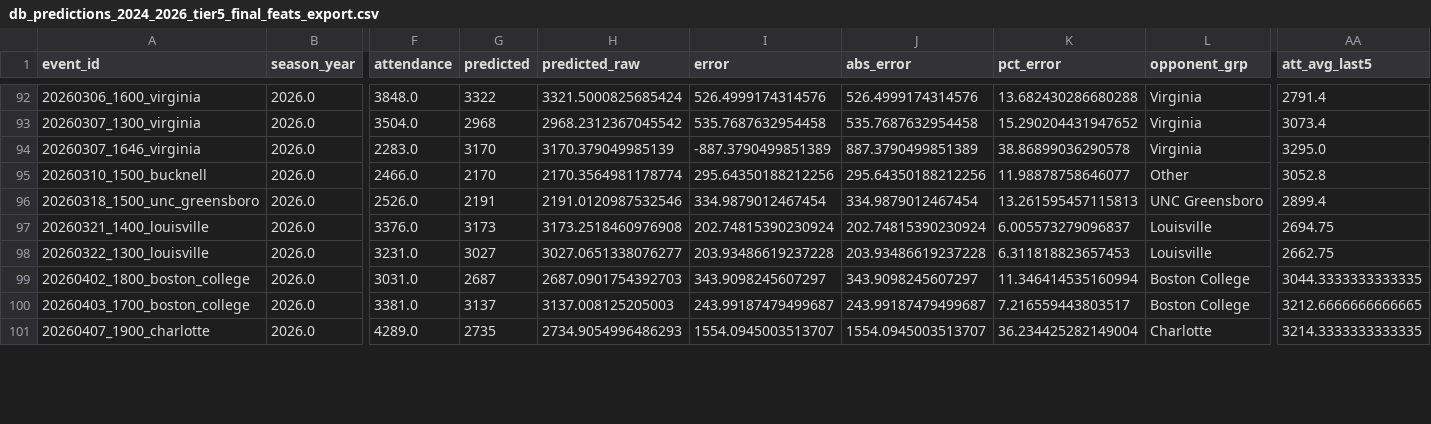
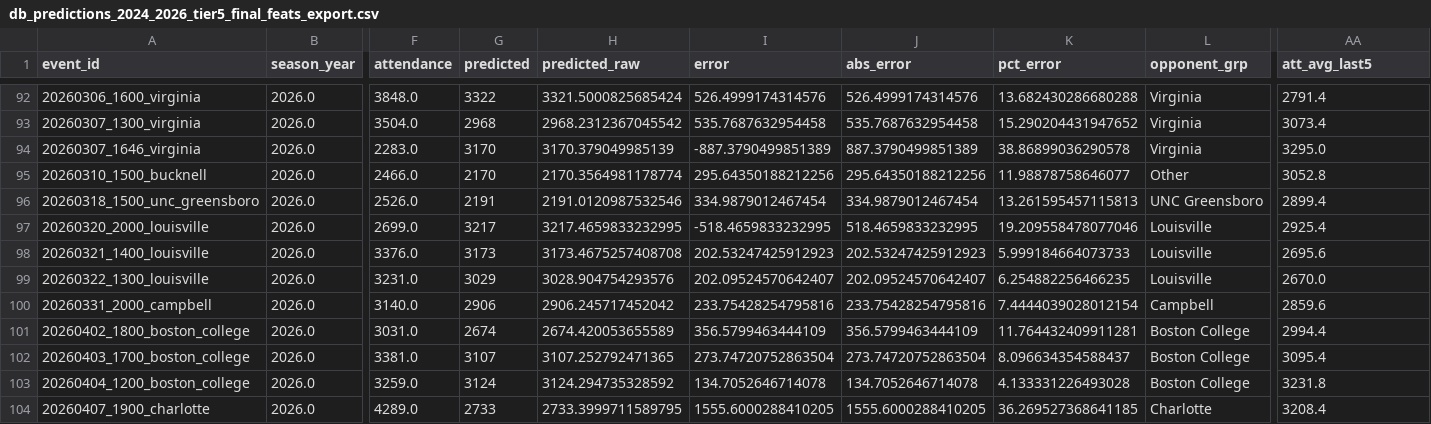
Before and after one commit to djfulk-22/Personal-S26-TeamA3-App-Repo-, a CSV file: APP/data/db_predictions_2024_2026_tier5_final_feats_export.csv, drawn as a sheet; only a part is shown, gaps mark what is left out; addresses are those after the commit; rows hold the shown columns only; the diff covers the shown part only; the diff names each change by its address in the sheet, - before the commit and + after, or states it on an @@ line.

```diff
--- a/APP/data/db_predictions_2024_2026_tier5_final_feats_export.csv
+++ b/APP/data/db_predictions_2024_2026_tier5_final_feats_export.csv
+row 97: 20260320_2000_louisville | 2026.0 | 2699.0 | 3217 | 3217.4659833232995 | -518.4659833232995 | 518.4659833232995 | 19.209558478077046 | Louisville | 2925.4
-H98 (predicted_raw): 3173.2518460976908
+H98 (predicted_raw): 3173.4675257408708
-I98 (error): 202.74815390230924
+I98 (error): 202.53247425912923
-J98 (abs_error): 202.74815390230924
+J98 (abs_error): 202.53247425912923
-K98 (pct_error): 6.005573279096837
+K98 (pct_error): 5.999184664073733
-AA98 (att_avg_last5): 2694.75
+AA98 (att_avg_last5): 2695.6
-G99 (predicted): 3027
+G99 (predicted): 3029
-H99 (predicted_raw): 3027.0651338076277
+H99 (predicted_raw): 3028.904754293576
-I99 (error): 203.93486619237228
+I99 (error): 202.09524570642407
-J99 (abs_error): 203.93486619237228
+J99 (abs_error): 202.09524570642407
-K99 (pct_error): 6.311818823657453
+K99 (pct_error): 6.254882256466235
-AA99 (att_avg_last5): 2662.75
+AA99 (att_avg_last5): 2670.0
+row 100: 20260331_2000_campbell | 2026.0 | 3140.0 | 2906 | 2906.245717452042 | 233.75428254795816 | 233.75428254795816 | 7.4444039028012154 | Campbell | 2859.6
-G101 (predicted): 2687
+G101 (predicted): 2674
-H101 (predicted_raw): 2687.0901754392703
+H101 (predicted_raw): 2674.420053655589
-I101 (error): 343.9098245607297
+I101 (error): 356.5799463444109
-J101 (abs_error): 343.9098245607297
+J101 (abs_error): 356.5799463444109
-K101 (pct_error): 11.346414535160994
+K101 (pct_error): 11.764432409911281
-AA101 (att_avg_last5): 3044.3333333333335
+AA101 (att_avg_last5): 2994.4
-G102 (predicted): 3137
+G102 (predicted): 3107
-H102 (predicted_raw): 3137.008125205003
+H102 (predicted_raw): 3107.252792471365
-I102 (error): 243.99187479499687
+I102 (error): 273.74720752863504
-J102 (abs_error): 243.99187479499687
+J102 (abs_error): 273.74720752863504
-K102 (pct_error): 7.216559443803517
+K102 (pct_error): 8.096634354588437
-AA102 (att_avg_last5): 3212.6666666666665
+AA102 (att_avg_last5): 3095.4
+row 103: 20260404_1200_boston_college | 2026.0 | 3259.0 | 3124 | 3124.294735328592 | 134.7052646714078 | 134.7052646714078 | 4.133331226493028 | Boston College | 3231.8
-G104 (predicted): 2735
+G104 (predicted): 2733
-H104 (predicted_raw): 2734.9054996486293
+H104 (predicted_raw): 2733.3999711589795
-I104 (error): 1554.0945003513707
+I104 (error): 1555.6000288410205
-J104 (abs_error): 1554.0945003513707
+J104 (abs_error): 1555.6000288410205
-K104 (pct_error): 36.234425282149004
+K104 (pct_error): 36.269527368641185
-AA104 (att_avg_last5): 3214.3333333333335
+AA104 (att_avg_last5): 3208.4
```
Also changed, not shown: 24 edited cells elsewhere in this file, APP/data/db_predictions_2024_2026_full_df.csv, APP/data/db_predictions_2024_2026_tier5_raw_tier_cols.csv.
